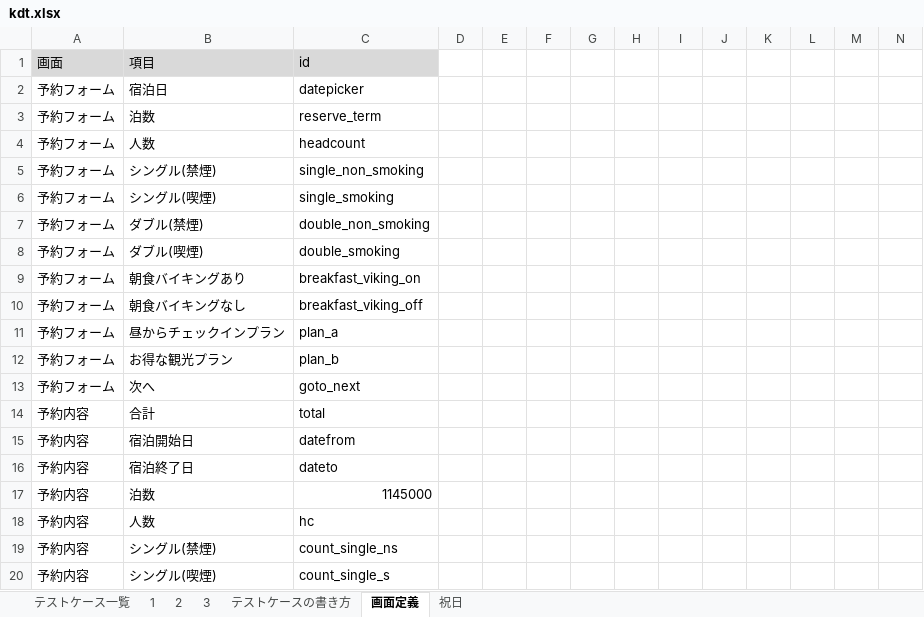
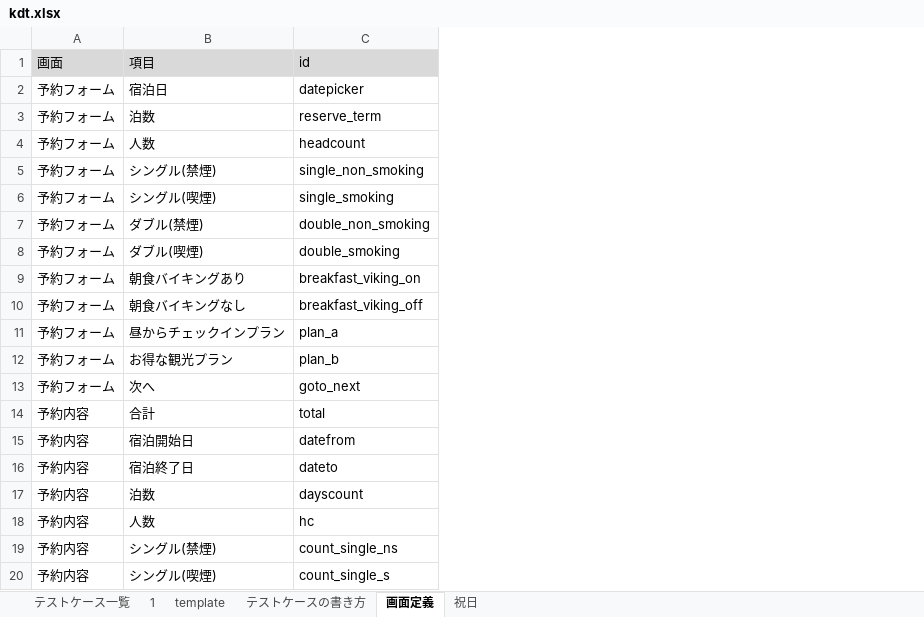
Before and after one commit to itagakishintaro/DevNomiTest, an Excel workbook: target/test-classes/kdt.xlsx, sheet 画面定義, drawn as a sheet; only a part is shown; values as stored, in another font and other column widths than the file's, no borders; charts and pictures not drawn; the diff covers the shown part only; the diff names each change by its address in the sheet, - before the commit and + after, or states it on an @@ line.

```diff
--- a/target/test-classes/kdt.xlsx (sheet 画面定義)
+++ b/target/test-classes/kdt.xlsx (sheet 画面定義)
-sheet tab: 2
+sheet tab: template
-sheet tab: 3
-column D, empty
-column E, empty
-column F, empty
-column G, empty
-column H, empty
-column I, empty
-column J, empty
-column K, empty
-column L, empty
-column M, empty
-column N, empty
-C17: 1145000
+C17: dayscount
```
Also changed, not shown: 31 removed rows elsewhere in this sheet, sheet template, 25 other files.
